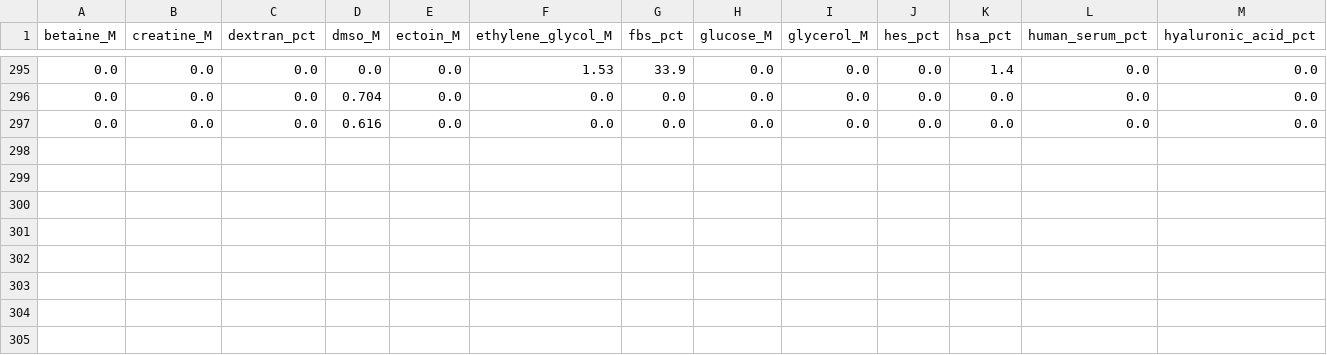
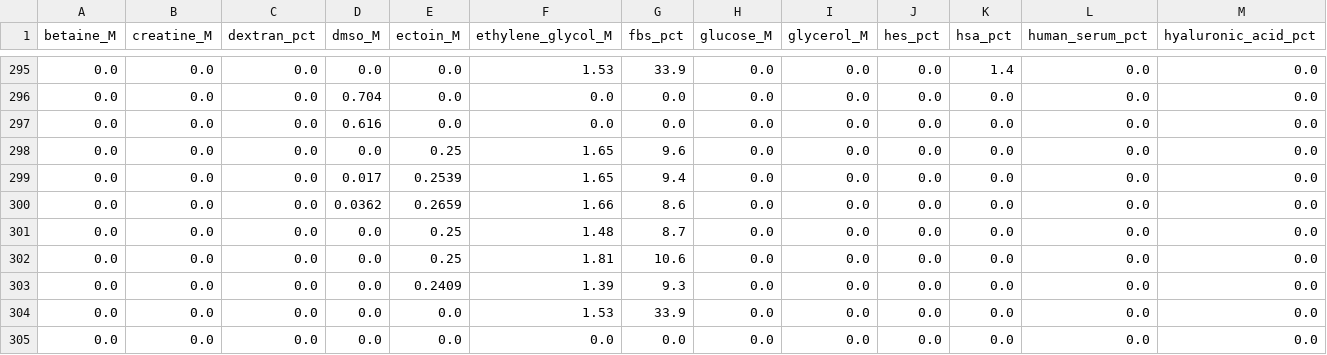
Before and after one commit to baitmeister/ML-for-CryoMN, a CSV file: data/processed/evaluation_data.csv, drawn as a sheet; only a part is shown, gaps mark what is left out; rows hold the shown columns only; the diff names each change by its address in the sheet, - before the commit and + after, or states it on an @@ line.

```diff
--- a/data/processed/evaluation_data.csv
+++ b/data/processed/evaluation_data.csv
+row 298: 0.0 | 0.0 | 0.0 | 0.0 | 0.25 | 1.65 | 9.6 | 0.0 | 0.0 | 0.0 | 0.0 | 0.0 | 0.0
+row 299: 0.0 | 0.0 | 0.0 | 0.017 | 0.2539 | 1.65 | 9.4 | 0.0 | 0.0 | 0.0 | 0.0 | 0.0 | 0.0
+row 300: 0.0 | 0.0 | 0.0 | 0.0362 | 0.2659 | 1.66 | 8.6 | 0.0 | 0.0 | 0.0 | 0.0 | 0.0 | 0.0
+row 301: 0.0 | 0.0 | 0.0 | 0.0 | 0.25 | 1.48 | 8.7 | 0.0 | 0.0 | 0.0 | 0.0 | 0.0 | 0.0
+row 302: 0.0 | 0.0 | 0.0 | 0.0 | 0.25 | 1.81 | 10.6 | 0.0 | 0.0 | 0.0 | 0.0 | 0.0 | 0.0
+row 303: 0.0 | 0.0 | 0.0 | 0.0 | 0.2409 | 1.39 | 9.3 | 0.0 | 0.0 | 0.0 | 0.0 | 0.0 | 0.0
+row 304: 0.0 | 0.0 | 0.0 | 0.0 | 0.0 | 1.53 | 33.9 | 0.0 | 0.0 | 0.0 | 0.0 | 0.0 | 0.0
+row 305: 0.0 | 0.0 | 0.0 | 0.0 | 0.0 | 0.0 | 0.0 | 0.0 | 0.0 | 0.0 | 0.0 | 0.0 | 0.0
```
Also changed, not shown: results/evaluation/figure7_style_ectoin_ucb_slice_data.csv, results/evaluation/iteration_prospective_metrics.csv, 40 other files.
